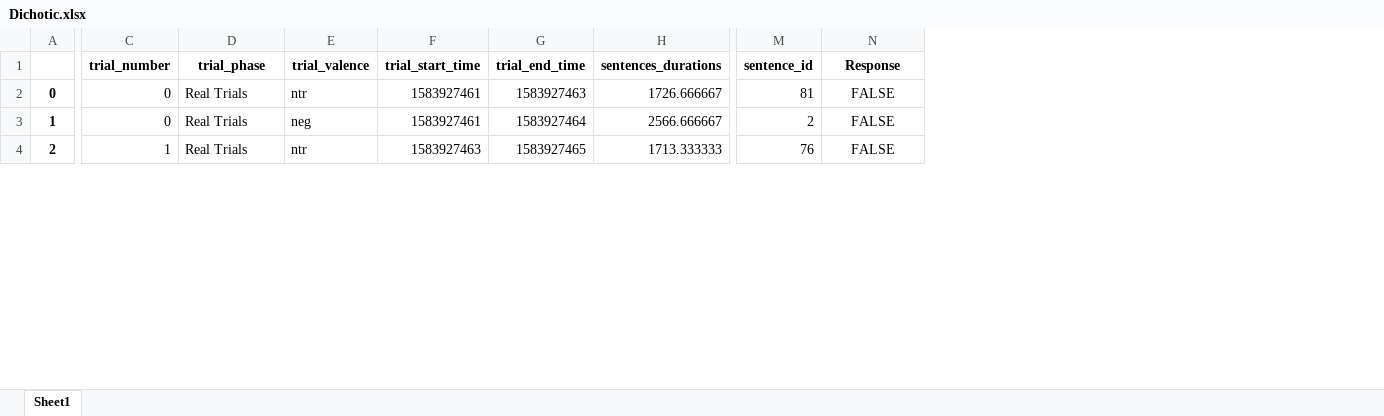
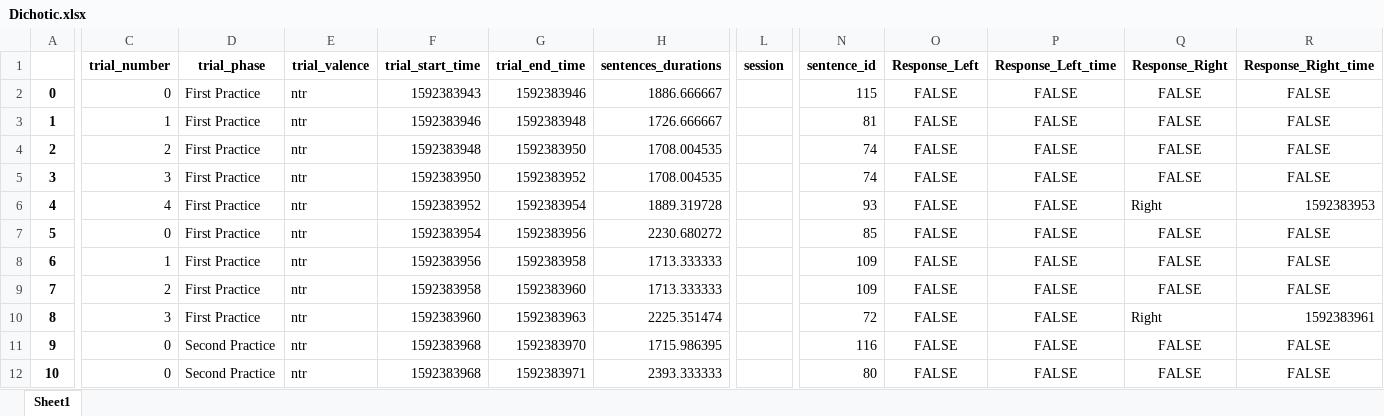
Before and after one commit to TomerOz/stp-project, an Excel workbook: Data/Subject_1/Dichotic.xlsx, sheet Sheet1, drawn as a sheet; only a part is shown, gaps mark what is left out; values as stored, in another font and other column widths than the file's, no borders; addresses are those after the commit; rows hold the shown columns only; the diff covers the shown part only; the diff names each change by its address in the sheet, - before the commit and + after, or states it on an @@ line.

```diff
--- a/Data/Subject_1/Dichotic.xlsx (sheet Sheet1)
+++ b/Data/Subject_1/Dichotic.xlsx (sheet Sheet1)
+column L (session), empty
+column P (Response_Left_time), row 3: FALSE; row 7: FALSE; row 12: FALSE
+column Q (Response_Right), row 3: FALSE; row 7: FALSE; row 12: FALSE
+column R (Response_Right_time), row 3: FALSE; row 7: FALSE; row 12: FALSE
-O1: Response
+O1: Response_Left
+row 2: 0 | 0 | First Practice | ntr | 1592383943 | 1592383946 | 1886.666667 |  | 115 | FALSE | FALSE | FALSE | FALSE
@@ column A renumbered from row 3 down @@
-C3 (trial_number): 0
+C3 (trial_number): 1
-D3 (trial_phase): Real Trials
+D3 (trial_phase): First Practice
-F3 (trial_start_time): 1583927461
+F3 (trial_start_time): 1592383946
-G3 (trial_end_time): 1583927463
+G3 (trial_end_time): 1592383948
+row 4: 2 | 2 | First Practice | ntr | 1592383948 | 1592383950 | 1708.004535 |  | 74 | FALSE | FALSE | FALSE | FALSE
+row 5: 3 | 3 | First Practice | ntr | 1592383950 | 1592383952 | 1708.004535 |  | 74 | FALSE | FALSE | FALSE | FALSE
+row 6: 4 | 4 | First Practice | ntr | 1592383952 | 1592383954 | 1889.319728 |  | 93 | FALSE | FALSE | Right | 1592383953
-D7 (trial_phase): Real Trials
+D7 (trial_phase): First Practice
-E7 (trial_valence): neg
+E7 (trial_valence): ntr
-F7 (trial_start_time): 1583927461
+F7 (trial_start_time): 1592383954
-G7 (trial_end_time): 1583927464
+G7 (trial_end_time): 1592383956
-H7 (sentences_durations): 2566.666667
+H7 (sentences_durations): 2230.680272
-N7 (sentence_id): 2
+N7 (sentence_id): 85
+row 8: 6 | 1 | First Practice | ntr | 1592383956 | 1592383958 | 1713.333333 |  | 109 | FALSE | FALSE | FALSE | FALSE
+row 9: 7 | 2 | First Practice | ntr | 1592383958 | 1592383960 | 1713.333333 |  | 109 | FALSE | FALSE | FALSE | FALSE
+row 10: 8 | 3 | First Practice | ntr | 1592383960 | 1592383963 | 2225.351474 |  | 72 | FALSE | FALSE | Right | 1592383961
+row 11: 9 | 0 | Second Practice | ntr | 1592383968 | 1592383970 | 1715.986395 |  | 116 | FALSE | FALSE | FALSE | FALSE
-C12 (trial_number): 1
+C12 (trial_number): 0
-D12 (trial_phase): Real Trials
+D12 (trial_phase): Second Practice
-F12 (trial_start_time): 1583927463
+F12 (trial_start_time): 1592383968
-G12 (trial_end_time): 1583927465
+G12 (trial_end_time): 1592383971
-H12 (sentences_durations): 1713.333333
+H12 (sentences_durations): 2393.333333
-N12 (sentence_id): 76
+N12 (sentence_id): 80
```
Also changed, not shown: 57 added rows, 160 edited cells and cell formats elsewhere in this sheet, Subjects/subject 1/processed_audio_df.xlsx, 1 other file.
